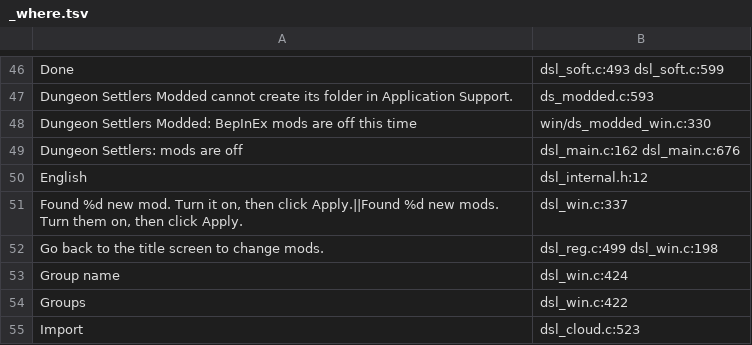
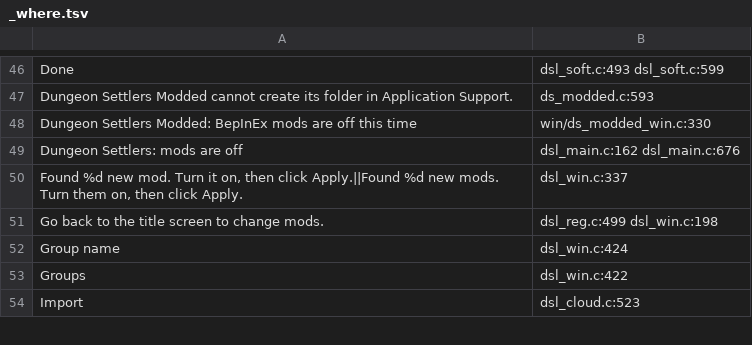
Before and after one commit to AmfiLogos/ds_modloader, a TSV file: loader/lang/_where.tsv, drawn as a sheet; only a part is shown, gaps mark what is left out.

Commit message:
i18n: translations for the 9 other game languages, TRC context keys, stricter loader, mod.json i18n texts, Hell texts; lang_test checks the shipped fr/ja files

```diff
--- a/loader/lang/_where.tsv
+++ b/loader/lang/_where.tsv
@@ -49,3 +49,2 @@
 "Dungeon Settlers: mods are off"	dsl_main.c:162 dsl_main.c:676
-"English"	dsl_internal.h:12
 "Found %d new mod. Turn it on, then click Apply.||Found %d new mods. Turn them on, then click Apply."	dsl_win.c:337
```
Also changed, not shown: 19 other files.
